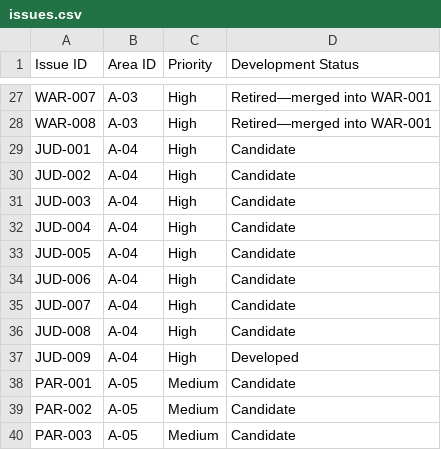
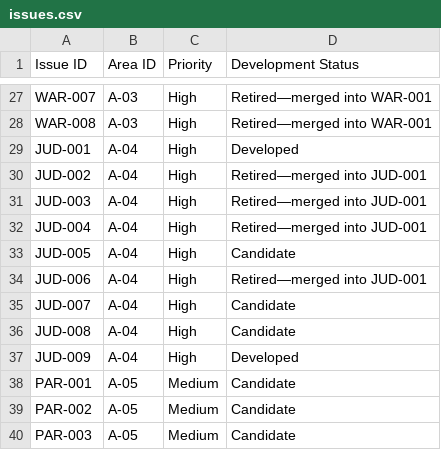
Before and after one commit to Thorncrag/ARRP, a CSV file: inventory/issues.csv, drawn as a sheet; only a part is shown, gaps mark what is left out.

Commit message:
Update inventory tracking and judicial issue status

```diff
--- a/inventory/issues.csv
+++ b/inventory/issues.csv
@@ -28,8 +28,8 @@ WAR-007,A-03,High,Retired—merged into WAR-001
 WAR-008,A-03,High,Retired—merged into WAR-001
-JUD-001,A-04,High,Candidate
-JUD-002,A-04,High,Candidate
-JUD-003,A-04,High,Candidate
-JUD-004,A-04,High,Candidate
+JUD-001,A-04,High,Developed
+JUD-002,A-04,High,Retired—merged into JUD-001
+JUD-003,A-04,High,Retired—merged into JUD-001
+JUD-004,A-04,High,Retired—merged into JUD-001
 JUD-005,A-04,High,Candidate
-JUD-006,A-04,High,Candidate
+JUD-006,A-04,High,Retired—merged into JUD-001
 JUD-007,A-04,High,Candidate
```
Also changed, not shown: inventory/areas.csv, 11 other files.
